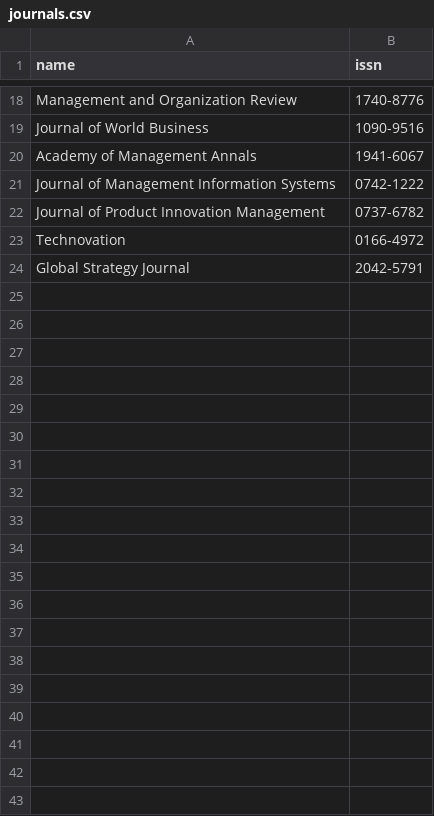
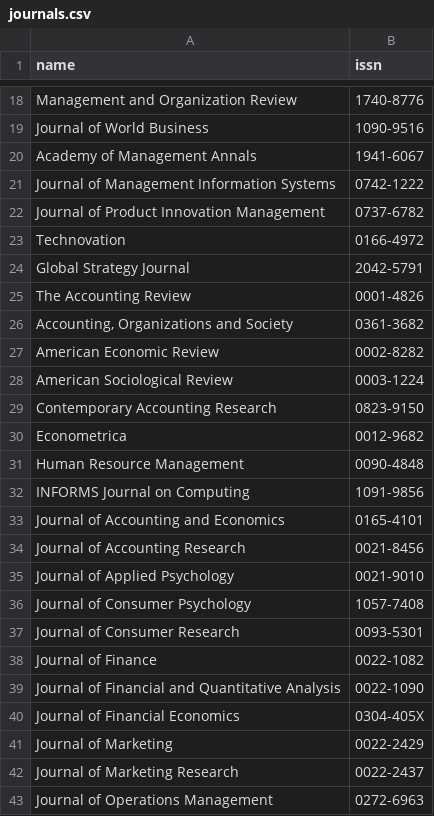
Before and after one commit to zcg0912-png/Paper--Tracker--Gary, a CSV file: journals.csv, drawn as a sheet; only a part is shown, gaps mark what is left out; the diff covers the shown part only; the diff names each change by its address in the sheet, - before the commit and + after, or states it on an @@ line.

Commit message:
Expand tracked journals to UTD and FT lists

```diff
--- a/journals.csv
+++ b/journals.csv
+row 25: The Accounting Review | 0001-4826
+row 26: Accounting, Organizations and Society | 0361-3682
+row 27: American Economic Review | 0002-8282
+row 28: American Sociological Review | 0003-1224
+row 29: Contemporary Accounting Research | 0823-9150
+row 30: Econometrica | 0012-9682
+row 31: Human Resource Management | 0090-4848
+row 32: INFORMS Journal on Computing | 1091-9856
+row 33: Journal of Accounting and Economics | 0165-4101
+row 34: Journal of Accounting Research | 0021-8456
+row 35: Journal of Applied Psychology | 0021-9010
+row 36: Journal of Consumer Psychology | 1057-7408
+row 37: Journal of Consumer Research | 0093-5301
+row 38: Journal of Finance | 0022-1082
+row 39: Journal of Financial and Quantitative Analysis | 0022-1090
+row 40: Journal of Financial Economics | 0304-405X
+row 41: Journal of Marketing | 0022-2429
+row 42: Journal of Marketing Research | 0022-2437
+row 43: Journal of Operations Management | 0272-6963
```
Also changed, not shown: 16 added rows elsewhere in this file.
